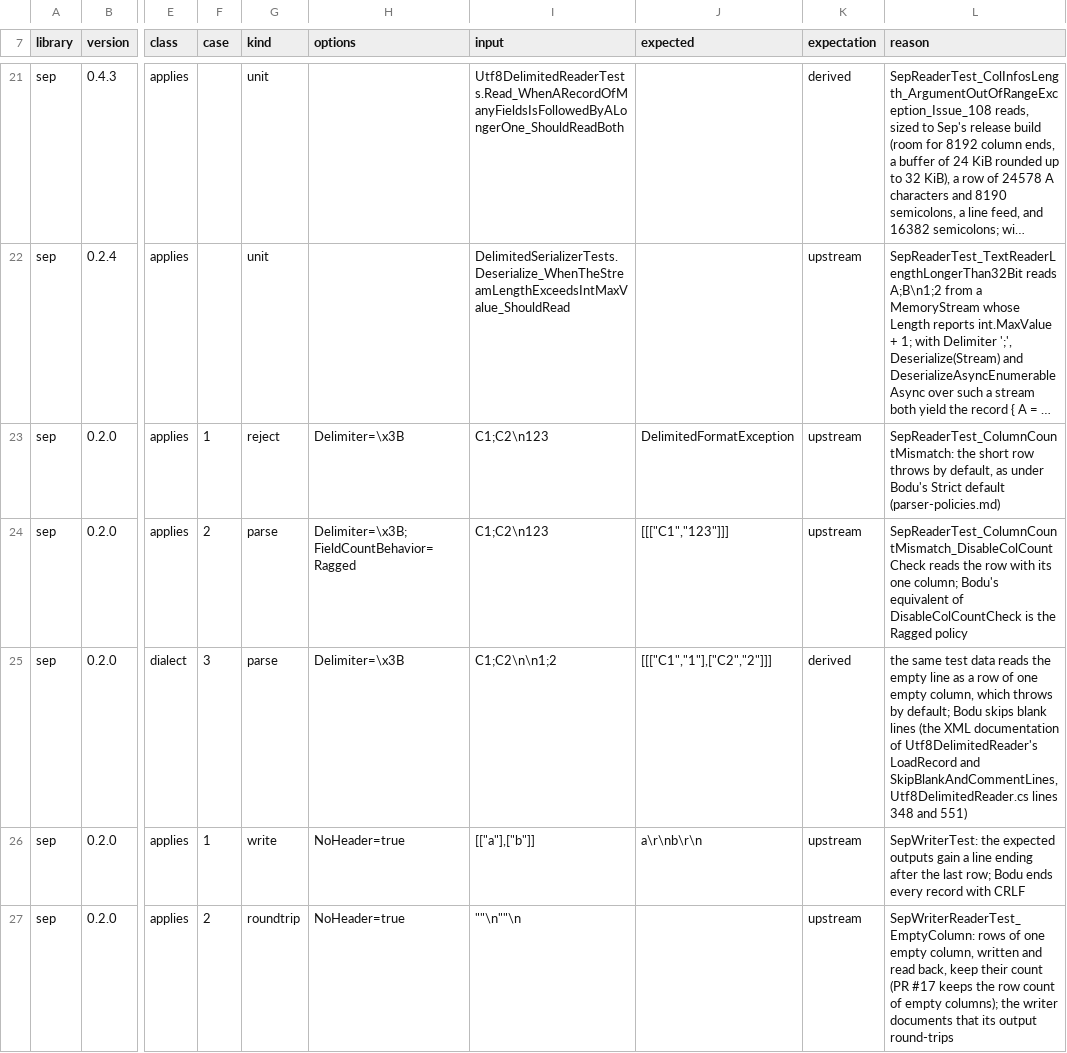
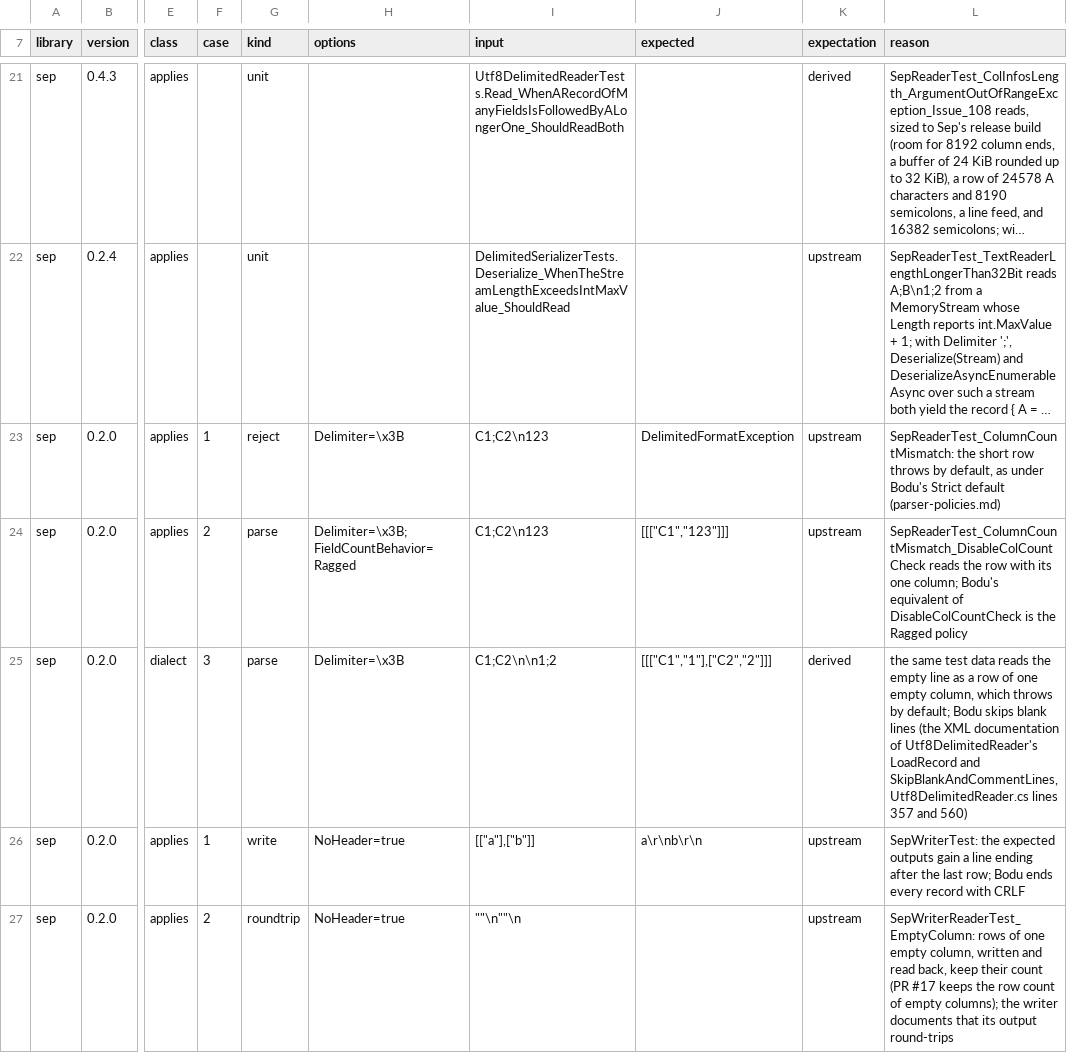
Before and after one commit to bslater/bodu, a CSV file: corpus/delimited/fixes/sep-fixes.csv, drawn as a sheet; only a part is shown, gaps mark what is left out; long unchanged cells end in …; the diff names each change by its address in the sheet, - before the commit and + after, or states it on an @@ line.

```diff
--- a/corpus/delimited/fixes/sep-fixes.csv
+++ b/corpus/delimited/fixes/sep-fixes.csv
-L25 (reason): …Utf8DelimitedReader.cs lines 348 and 551)
+L25 (reason): …Utf8DelimitedReader.cs lines 357 and 560)
```
Also changed, not shown: corpus/delimited/fixes/sylvan-csv-fixes.csv, 3 other files.
